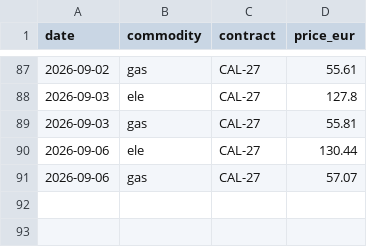
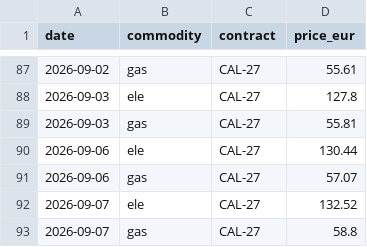
Before and after one commit to RobertChmelar/nepreplacejte, a CSV file: data/cal_history.csv, drawn as a sheet; only a part is shown, gaps mark what is left out; the diff names each change by its address in the sheet, - before the commit and + after, or states it on an @@ line.

Commit message:
data: denní aktualizace (2026-09-09)

```diff
--- a/data/cal_history.csv
+++ b/data/cal_history.csv
+row 92: 2026-09-07 | ele | CAL-27 | 132.52
+row 93: 2026-09-07 | gas | CAL-27 | 58.8
```
Also changed, not shown: 1 other file.
